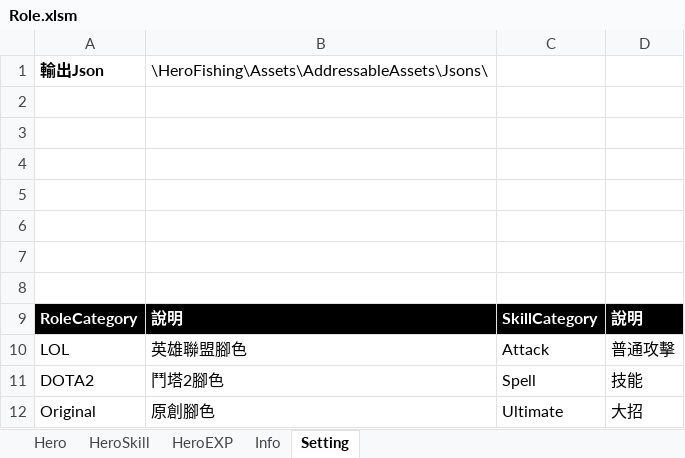
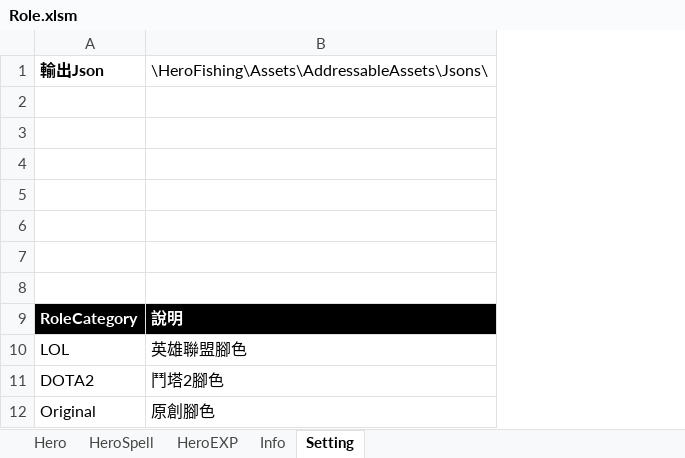
Before and after one commit to myauras/HeroFishing, an Excel workbook: Design/Role.xlsm, sheet Setting, drawn as a sheet; values as stored, in another font and other column widths than the file's, no borders; the diff names each change by its address in the sheet, - before the commit and + after, or states it on an @@ line.

```diff
--- a/Design/Role.xlsm (sheet Setting)
+++ b/Design/Role.xlsm (sheet Setting)
-sheet tab: HeroSkill
+sheet tab: HeroSpell
-column C, rows 9-12: SkillCategory | Attack | Spell | Ultimate
-column D, rows 9-12: 說明 | 普通攻擊 | 技能 | 大招
```
Also changed, not shown: sheet HeroSpell, sheet Hero, formulas that keep their value, Design/Map.xlsm, 30 other files.
